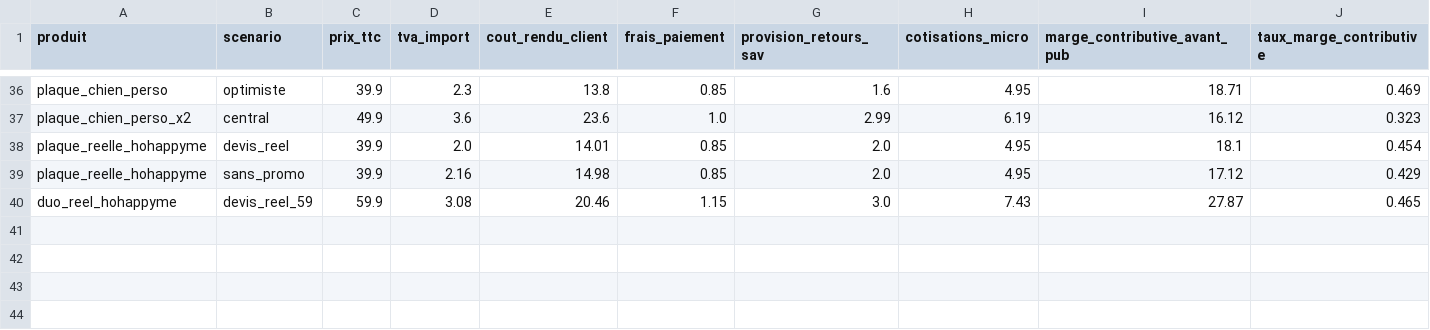
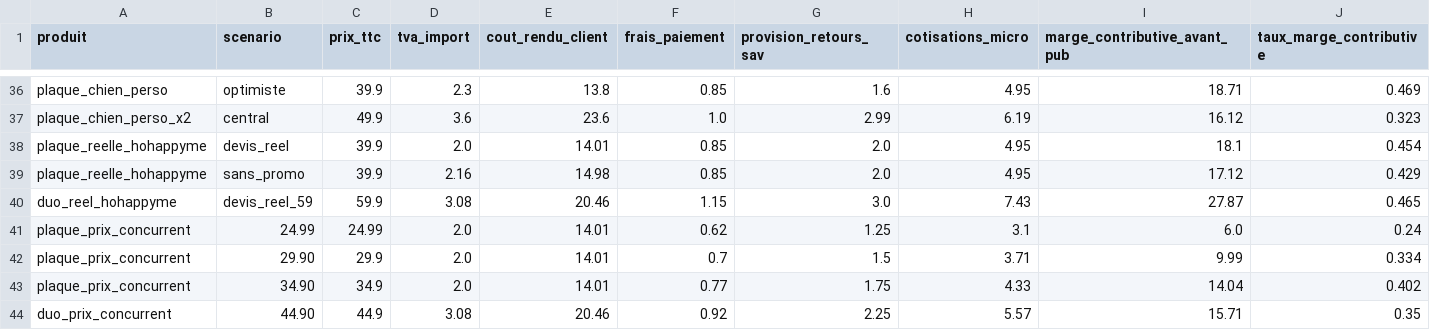
Before and after one commit to nonomarvie1-eng/Claude, a CSV file: UNIT_ECONOMICS_RESULTATS.csv, drawn as a sheet; only a part is shown, gaps mark what is left out; rows hold the shown columns only; the diff names each change by its address in the sheet, - before the commit and + after, or states it on an @@ line.

```diff
--- a/UNIT_ECONOMICS_RESULTATS.csv
+++ b/UNIT_ECONOMICS_RESULTATS.csv
+row 41: plaque_prix_concurrent | 24.99 | 24.99 | 2.0 | 14.01 | 0.62 | 1.25 | 3.1 | 6.0 | 0.24
+row 42: plaque_prix_concurrent | 29.90 | 29.9 | 2.0 | 14.01 | 0.7 | 1.5 | 3.71 | 9.99 | 0.334
+row 43: plaque_prix_concurrent | 34.90 | 34.9 | 2.0 | 14.01 | 0.77 | 1.75 | 4.33 | 14.04 | 0.402
+row 44: duo_prix_concurrent | 44.90 | 44.9 | 3.08 | 20.46 | 0.92 | 2.25 | 5.57 | 15.71 | 0.35
```
Also changed, not shown: UNIT_ECONOMICS.csv, 1 other file.
